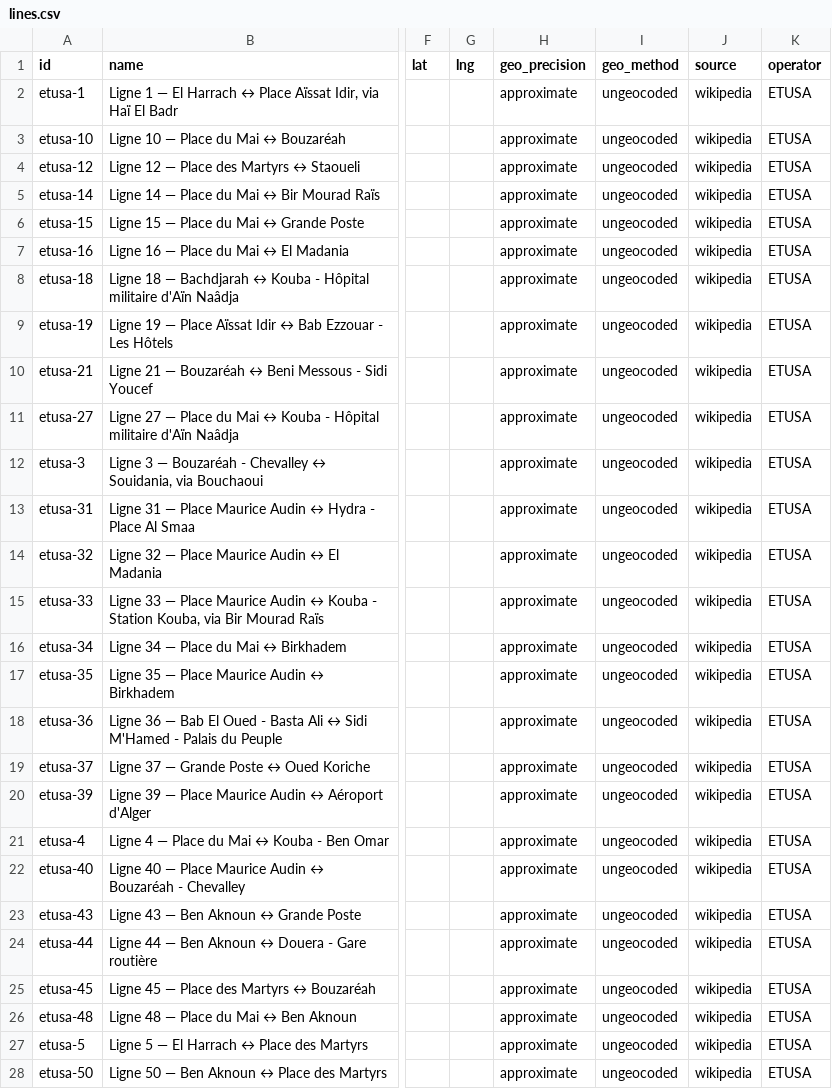
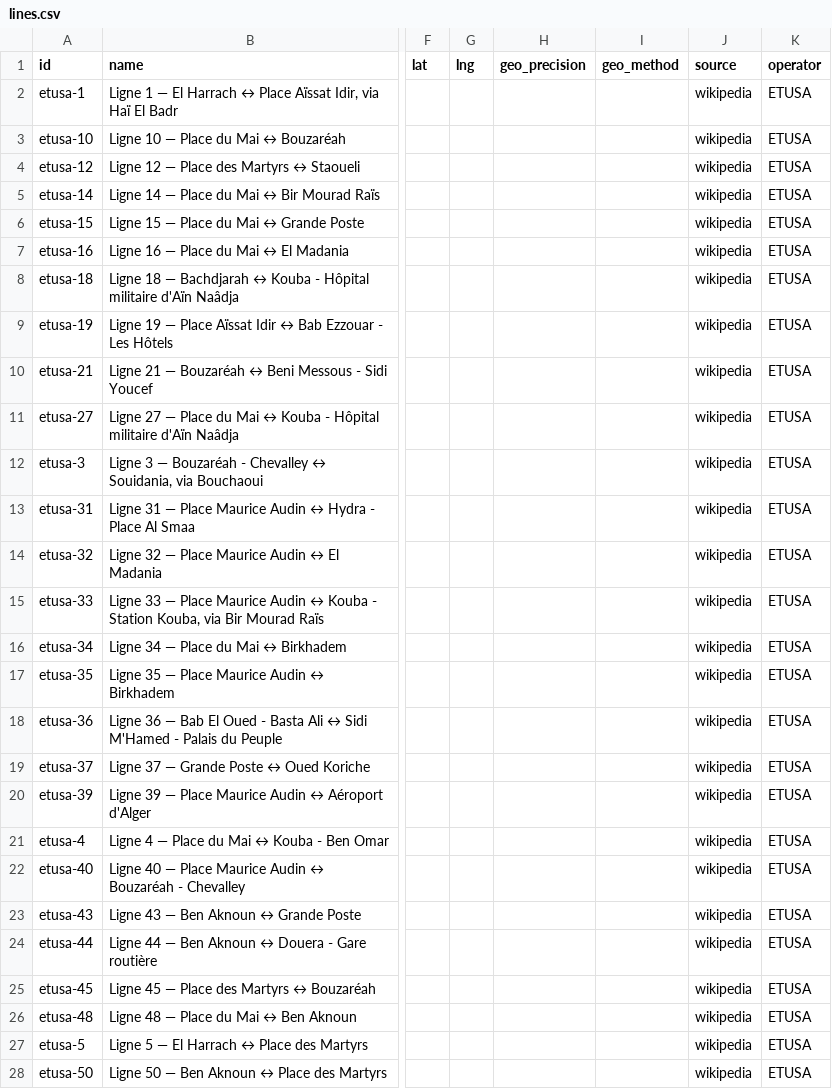
Before and after one commit to yasserstudio/geoalgeria, a CSV file: packages/buses/data/csv/lines.csv, drawn as a sheet; only a part is shown, gaps mark what is left out; the diff covers the shown part only; the diff names each change by its address in the sheet, - before the commit and + after, or states it on an @@ line.

```diff
--- a/packages/buses/data/csv/lines.csv
+++ b/packages/buses/data/csv/lines.csv
-H2:H28 (geo_precision): approximate
+H2:H28 (geo_precision): (empty)
-I2:I28 (geo_method): ungeocoded
+I2:I28 (geo_method): (empty)
```
Also changed, not shown: 46 edited cells elsewhere in this file, packages/banques/data/csv/banks.csv, packages/banques/data/csv/institutions.csv, 31 other files.
